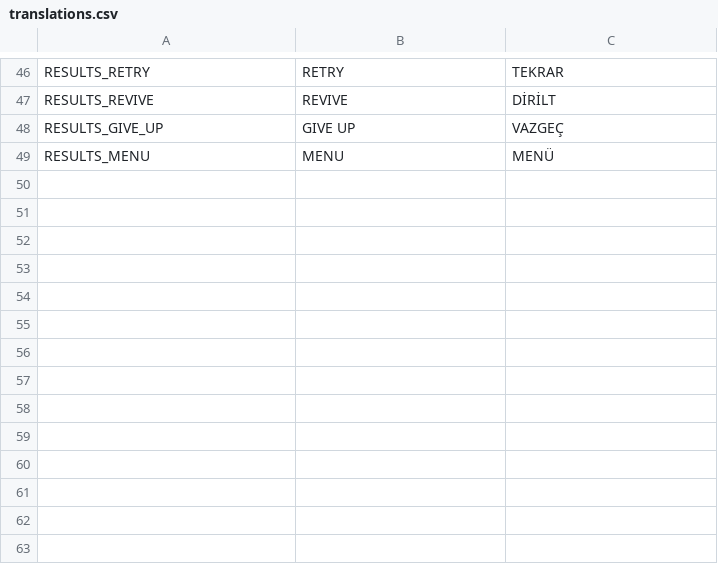
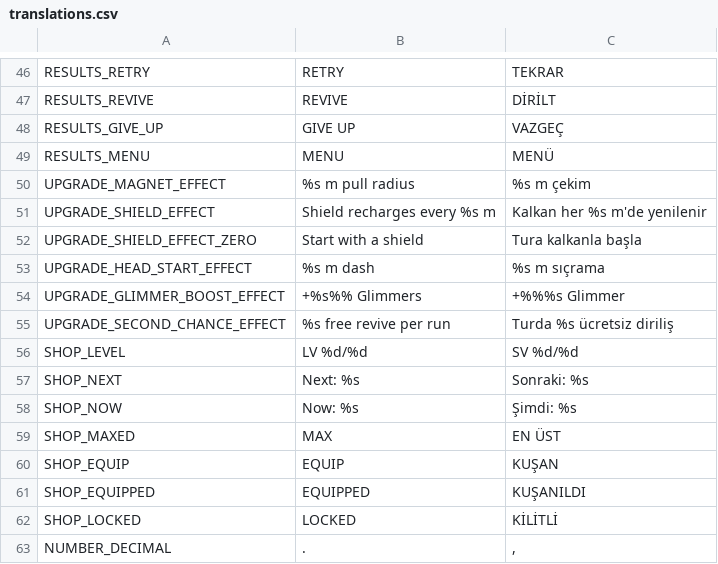
Before and after one commit to burak-sisci/gravity-hopper, a CSV file: localization/translations.csv, drawn as a sheet; only a part is shown, gaps mark what is left out; the diff names each change by its address in the sheet, - before the commit and + after, or states it on an @@ line.

```diff
--- a/localization/translations.csv
+++ b/localization/translations.csv
+row 50: UPGRADE_MAGNET_EFFECT | %s m pull radius | %s m çekim
+row 51: UPGRADE_SHIELD_EFFECT | Shield recharges every %s m | Kalkan her %s m'de yenilenir
+row 52: UPGRADE_SHIELD_EFFECT_ZERO | Start with a shield | Tura kalkanla başla
+row 53: UPGRADE_HEAD_START_EFFECT | %s m dash | %s m sıçrama
+row 54: UPGRADE_GLIMMER_BOOST_EFFECT | +%s%% Glimmers | +%%%s Glimmer
+row 55: UPGRADE_SECOND_CHANCE_EFFECT | %s free revive per run | Turda %s ücretsiz diriliş
+row 56: SHOP_LEVEL | LV %d/%d | SV %d/%d
+row 57: SHOP_NEXT | Next: %s | Sonraki: %s
+row 58: SHOP_NOW | Now: %s | Şimdi: %s
+row 59: SHOP_MAXED | MAX | EN ÜST
+row 60: SHOP_EQUIP | EQUIP | KUŞAN
+row 61: SHOP_EQUIPPED | EQUIPPED | KUŞANILDI
+row 62: SHOP_LOCKED | LOCKED | KİLİTLİ
+row 63: NUMBER_DECIMAL | . | ,
```
Also changed, not shown: 37 other files.
